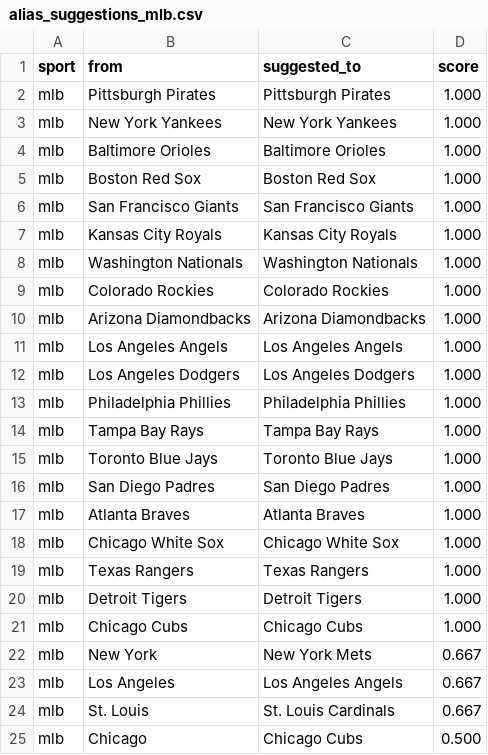
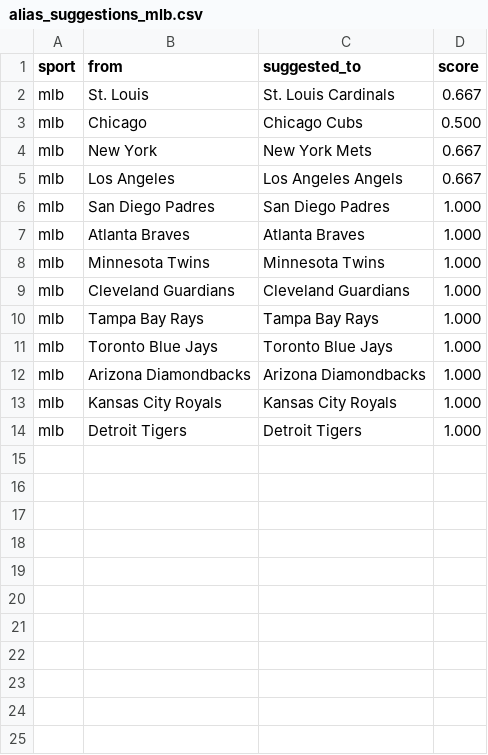
Before and after one commit to cterpening/What_Channel_Is_The_Game, a CSV file: alias_suggestions_mlb.csv, drawn as a sheet.

```diff
--- a/alias_suggestions_mlb.csv
+++ b/alias_suggestions_mlb.csv
@@ -1,25 +1,14 @@
 sport,from,suggested_to,score
-mlb,Pittsburgh Pirates,Pittsburgh Pirates,1.000
-mlb,New York Yankees,New York Yankees,1.000
-mlb,Baltimore Orioles,Baltimore Orioles,1.000
-mlb,Boston Red Sox,Boston Red Sox,1.000
-mlb,San Francisco Giants,San Francisco Giants,1.000
-mlb,Kansas City Royals,Kansas City Royals,1.000
-mlb,Washington Nationals,Washington Nationals,1.000
-mlb,Colorado Rockies,Colorado Rockies,1.000
-mlb,Arizona Diamondbacks,Arizona Diamondbacks,1.000
-mlb,Los Angeles Angels,Los Angeles Angels,1.000
-mlb,Los Angeles Dodgers,Los Angeles Dodgers,1.000
-mlb,Philadelphia Phillies,Philadelphia Phillies,1.000
+mlb,St. Louis,St. Louis Cardinals,0.667
+mlb,Chicago,Chicago Cubs,0.500
+mlb,New York,New York Mets,0.667
+mlb,Los Angeles,Los Angeles Angels,0.667
+mlb,San Diego Padres,San Diego Padres,1.000
+mlb,Atlanta Braves,Atlanta Braves,1.000
+mlb,Minnesota Twins,Minnesota Twins,1.000
+mlb,Cleveland Guardians,Cleveland Guardians,1.000
 mlb,Tampa Bay Rays,Tampa Bay Rays,1.000
 mlb,Toronto Blue Jays,Toronto Blue Jays,1.000
-mlb,San Diego Padres,San Diego Padres,1.000
-mlb,Atlanta Braves,Atlanta Braves,1.000
-mlb,Chicago White Sox,Chicago White Sox,1.000
-mlb,Texas Rangers,Texas Rangers,1.000
+mlb,Arizona Diamondbacks,Arizona Diamondbacks,1.000
+mlb,Kansas City Royals,Kansas City Royals,1.000
 mlb,Detroit Tigers,Detroit Tigers,1.000
-mlb,Chicago Cubs,Chicago Cubs,1.000
-mlb,New York,New York Mets,0.667
-mlb,Los Angeles,Los Angeles Angels,0.667
-mlb,St. Louis,St. Louis Cardinals,0.667
-mlb,Chicago,Chicago Cubs,0.500
```
Also changed, not shown: 6 other files.
